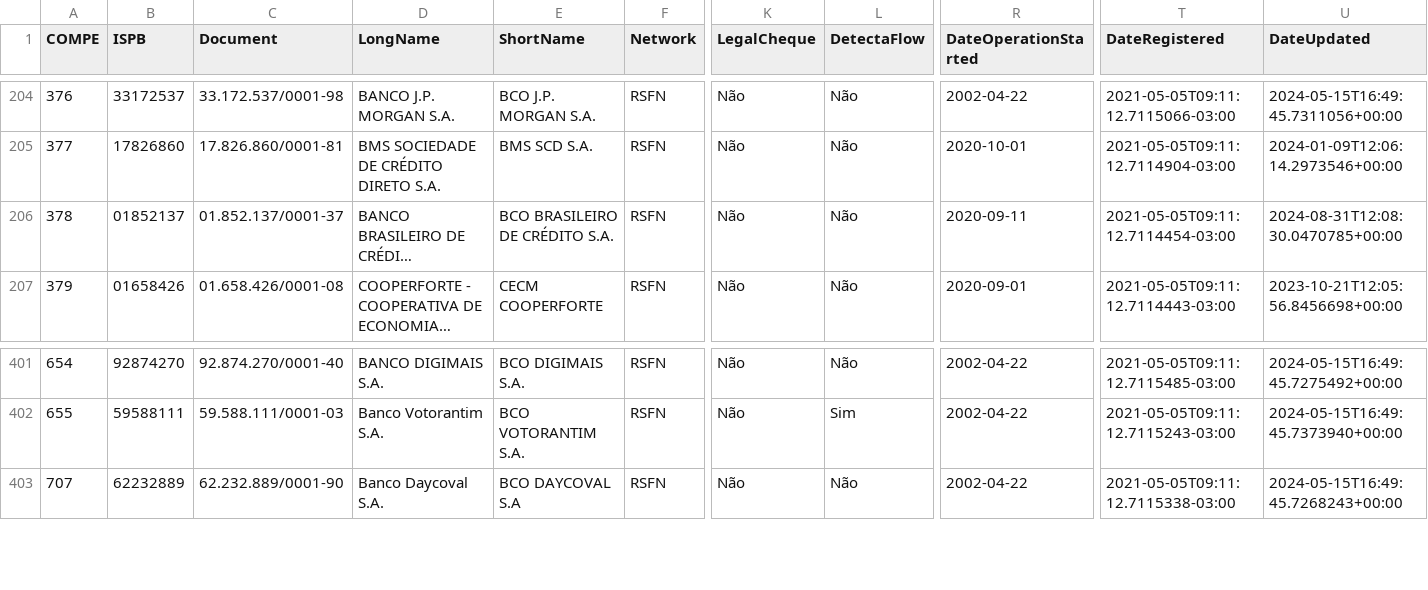
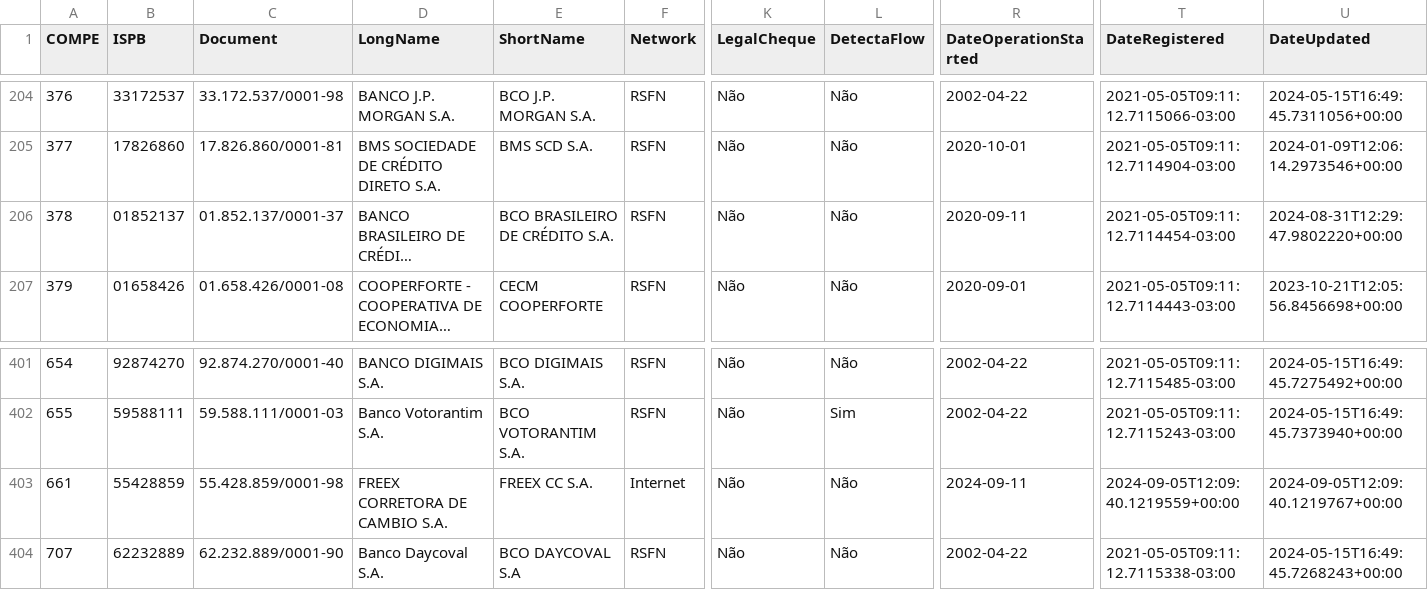
Before and after one commit to wagnerbugs/BancosBrasileiros, a CSV file: data/bancos.csv, drawn as a sheet; only a part is shown, gaps mark what is left out; long unchanged cells end in …; rows hold the shown columns only; the diff names each change by its address in the sheet, - before the commit and + after, or states it on an @@ line.

```diff
--- a/data/bancos.csv
+++ b/data/bancos.csv
-U206 (DateUpdated): 2024-08-31T12:08:30.0470785+00:00
+U206 (DateUpdated): 2024-08-31T12:29:47.9802220+00:00
+row 403: 661 | 55428859 | 55.428.859/0001-98 | FREEX CORRETORA DE CAMBIO S.A. | FREEX CC S.A. | Internet | Não | Não | 2024-09-11 | 2024-09-05T12:09:40.1219559+00:00 | 2024-09-05T12:09:40.1219767+00:00
```
Also changed, not shown: 5 other files.
